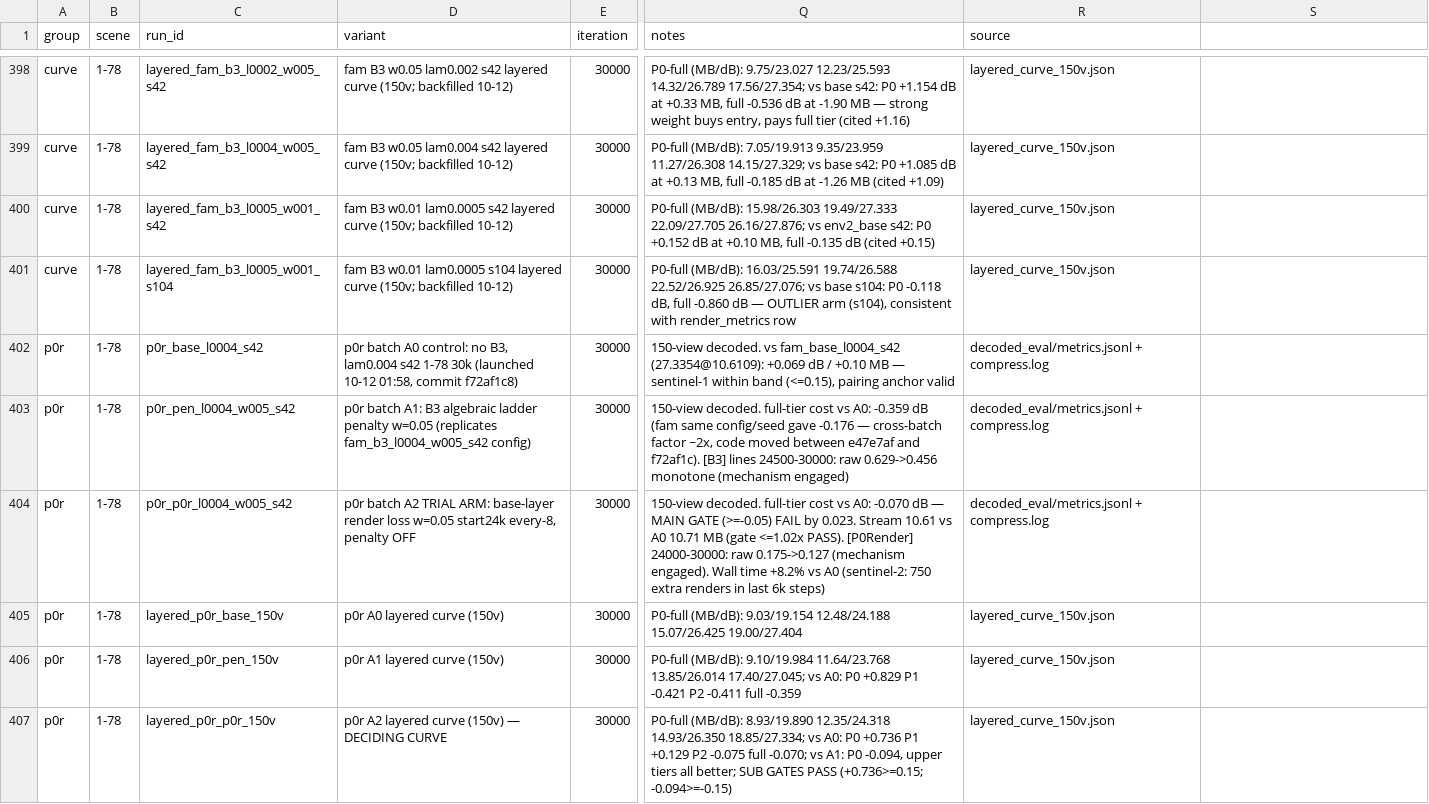
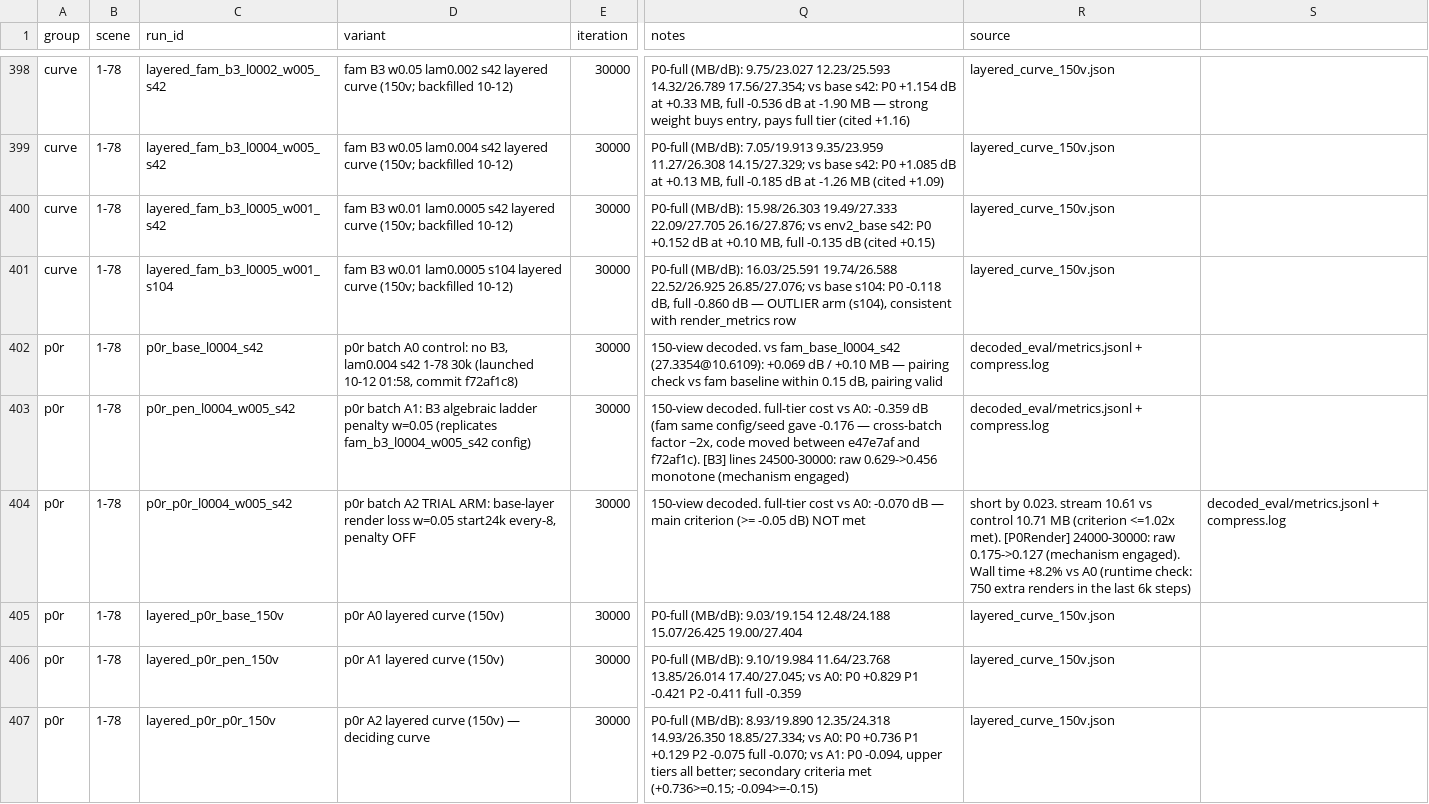
Before and after one commit to Gob1inBr0/DCCA-GS, a CSV file: docs/data/experiments.csv, drawn as a sheet; only a part is shown, gaps mark what is left out; the diff names each change by its address in the sheet, - before the commit and + after, or states it on an @@ line.

Commit message:
docs: replace self-coined shorthand (主门/副门/哨兵/过门/挂起) with plain-language criteria wording per AGENTS.md §3; numbers unchanged

```diff
--- a/docs/data/experiments.csv
+++ b/docs/data/experiments.csv
-Q402 (notes): …MB — sentinel-1 within band (<=0.15), pairing anchor valid
+Q402 (notes): …MB — pairing check vs fam baseline within 0.15 dB, pairing valid
-Q404 (notes): …dB — MAIN GATE (>=-0.05) FAIL by 0.023. Stream 10.61 vs A0 10.71 MB (gate <=1.02x PASS). [P0Render] 24000-30000: raw 0.175->0.127 (mechanism engaged). Wall time +8.2% vs A0 (sentinel-2: 750 extra renders in last 6k steps)
+Q404 (notes): …dB — main criterion (>= -0.05 dB) NOT met
-R404 (source): decoded_eval/metrics.jsonl + compress.log
+R404 (source): short by 0.023. stream 10.61 vs control 10.71 MB (criterion <=1.02x met). [P0Render] 24000-30000: raw 0.175->0.127 (mechanism engaged). Wall time +8.2% vs A0 (runtime check: 750 extra renders in the last 6k steps)
-S404: (empty)
+S404: decoded_eval/metrics.jsonl + compress.log
-D407 (variant): p0r A2 layered curve (150v) — DECIDING CURVE
+D407 (variant): p0r A2 layered curve (150v) — deciding curve
-Q407 (notes): …all better; SUB GATES PASS (+0.736>=0.15; -0.094>=-0.15)
+Q407 (notes): …all better; secondary criteria met (+0.736>=0.15; -0.094>=-0.15)
```
Also changed, not shown: 2 other files.
